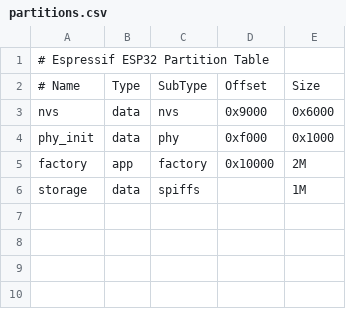
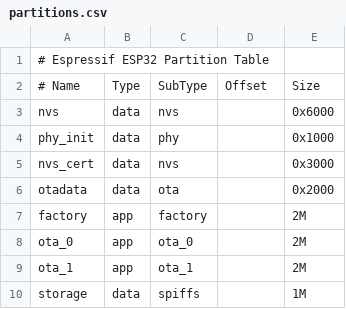
Before and after one commit to manfangllc/hatchtrack-peep-fw, a CSV file: partitions.csv, drawn as a sheet; addresses are those after the commit; the diff names each change by its address in the sheet, - before the commit and + after, or states it on an @@ line.

Commit message:
- update default sdkconfig file to use full 8MB flash. - updated partition table to use 8MB flash and have support for OTA updates.

```diff
--- a/partitions.csv
+++ b/partitions.csv
-D3: 0x9000
+D3: (empty)
-D4: 0xf000
+D4: (empty)
+row 5: nvs_cert | data | nvs |  | 0x3000
+row 6: otadata | data | ota |  | 0x2000
-D7: 0x10000
+D7: (empty)
+row 8: ota_0 | app | ota_0 |  | 2M
+row 9: ota_1 | app | ota_1 |  | 2M
```
Also changed, not shown: 1 other file.
